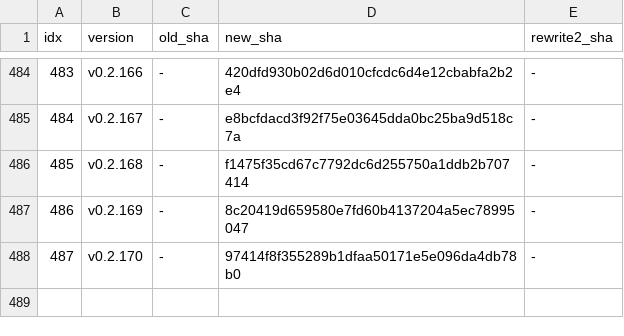
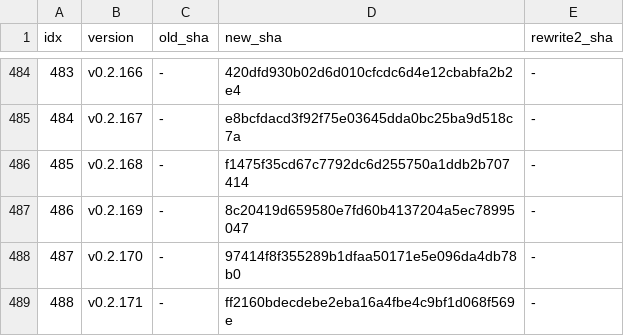
Before and after one commit to iltranqui/lightnet, a TSV file: tasks/rust/version-map.tsv, drawn as a sheet; only a part is shown, gaps mark what is left out; the diff names each change by its address in the sheet, - before the commit and + after, or states it on an @@ line.

```diff
--- a/tasks/rust/version-map.tsv
+++ b/tasks/rust/version-map.tsv
+row 489: 488 | v0.2.171 | - | ff2160bdecdebe2eba16a4fbe4c9bf1d068f569e | -
```
